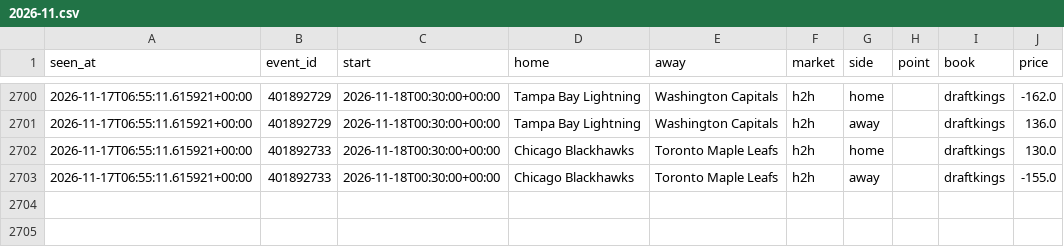
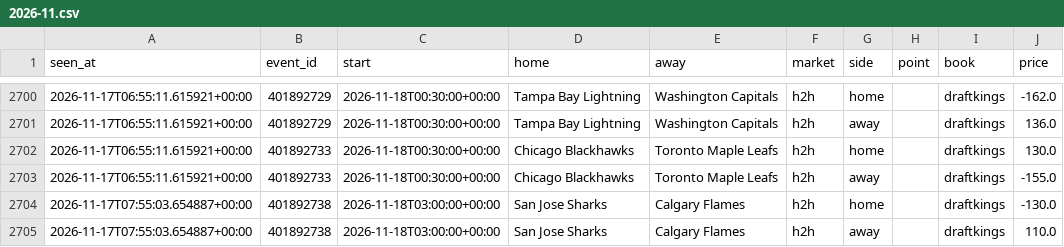
Before and after one commit to tdrey10/sports, a CSV file: data/odds/nhl/2026-11.csv, drawn as a sheet; only a part is shown, gaps mark what is left out; the diff names each change by its address in the sheet, - before the commit and + after, or states it on an @@ line.

```diff
--- a/data/odds/nhl/2026-11.csv
+++ b/data/odds/nhl/2026-11.csv
+row 2704: 2026-11-17T07:55:03.654887+00:00 | 401892738 | 2026-11-18T03:00:00+00:00 | San Jose Sharks | Calgary Flames | h2h | home |  | draftkings | -130.0
+row 2705: 2026-11-17T07:55:03.654887+00:00 | 401892738 | 2026-11-18T03:00:00+00:00 | San Jose Sharks | Calgary Flames | h2h | away |  | draftkings | 110.0
```
Also changed, not shown: 11 other files.
